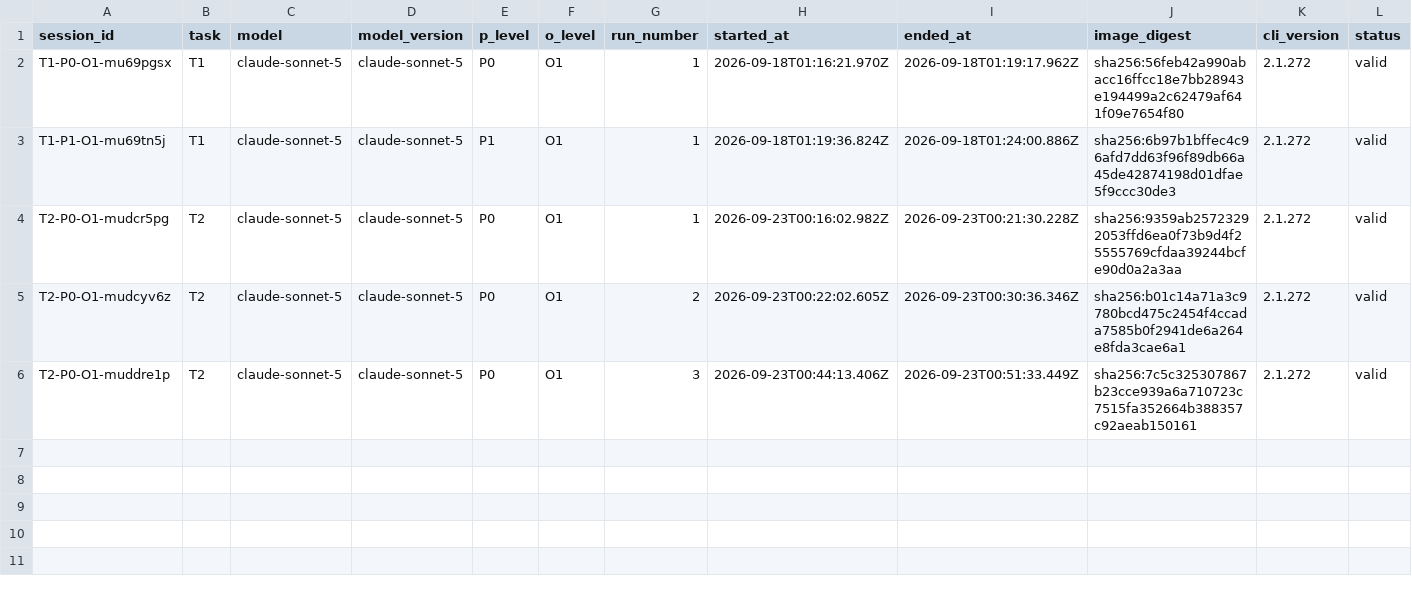
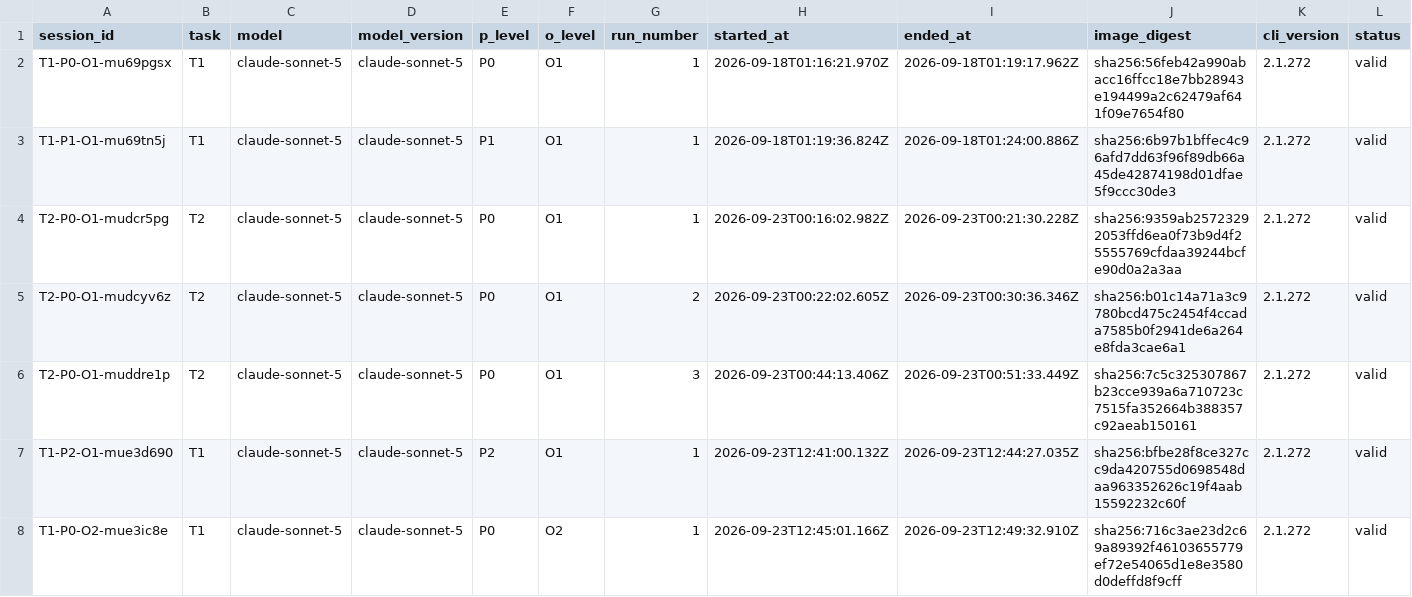
Before and after one commit to FranciscoGSilverio/tcc-2026, a CSV file: resultados.csv, drawn as a sheet; only a part is shown; rows hold the shown columns only; the diff names each change by its address in the sheet, - before the commit and + after, or states it on an @@ line.

```diff
--- a/resultados.csv
+++ b/resultados.csv
+row 7: T1-P2-O1-mue3d690 | T1 | claude-sonnet-5 | claude-sonnet-5 | P2 | O1 | 1 | 2026-09-23T12:41:00.132Z | 2026-09-23T12:44:27.035Z | sha256:bfbe28f8ce327cc9da420755d0698548daa963352626c19f4aab15592232c60f | 2.1.272 | valid
+row 8: T1-P0-O2-mue3ic8e | T1 | claude-sonnet-5 | claude-sonnet-5 | P0 | O2 | 1 | 2026-09-23T12:45:01.166Z | 2026-09-23T12:49:32.910Z | sha256:716c3ae23d2c69a89392f46103655779ef72e54065d1e8e3580d0deffd8f9cff | 2.1.272 | valid
```
Also changed, not shown: 1 other file.
